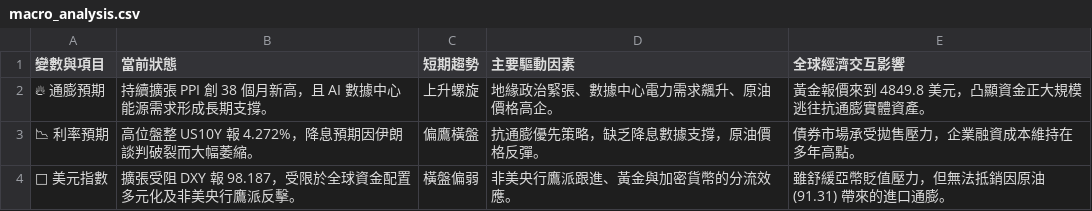
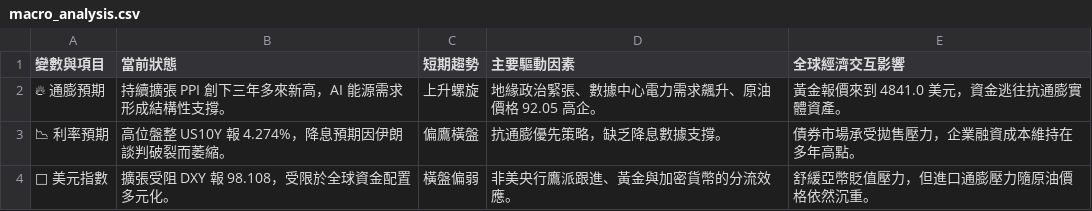
Before and after one commit to soga52-rgb/macro-dashboard, a CSV file: macro_analysis.csv, drawn as a sheet.

```diff
--- a/macro_analysis.csv
+++ b/macro_analysis.csv
@@ -1,4 +1,4 @@
 變數與項目,當前狀態,短期趨勢,主要驅動因素,全球經濟交互影響
-🔥 通膨預期,持續擴張 PPI 創 38 個月新高，且 AI 數據中心能源需求形成長期支撐。,上升螺旋,地緣政治緊張、數據中心電力需求飆升、原油價格高企。,黃金報價來到 4849.8 美元，凸顯資金正大規模逃往抗通膨實體資產。
-📉 利率預期,高位盤整 US10Y 報 4.272%，降息預期因伊朗談判破裂而大幅萎縮。,偏鷹橫盤,抗通膨優先策略，缺乏降息數據支撐，原油價格反彈。,債券市場承受拋售壓力，企業融資成本維持在多年高點。
-🦅 美元指數,擴張受阻 DXY 報 98.187，受限於全球資金配置多元化及非美央行鷹派反擊。,橫盤偏弱,非美央行鷹派跟進、黃金與加密貨幣的分流效應。,雖舒緩亞幣貶值壓力，但無法抵銷因原油 (91.31) 帶來的進口通膨。
+🔥 通膨預期,持續擴張 PPI 創下三年多來新高，AI 能源需求形成結構性支撐。,上升螺旋,地緣政治緊張、數據中心電力需求飆升、原油價格 92.05 高企。,黃金報價來到 4841.0 美元，資金逃往抗通膨實體資產。
+📉 利率預期,高位盤整 US10Y 報 4.274%，降息預期因伊朗談判破裂而萎縮。,偏鷹橫盤,抗通膨優先策略，缺乏降息數據支撐。,債券市場承受拋售壓力，企業融資成本維持在多年高點。
+🦅 美元指數,擴張受阻 DXY 報 98.108，受限於全球資金配置多元化。,橫盤偏弱,非美央行鷹派跟進、黃金與加密貨幣的分流效應。,舒緩亞幣貶值壓力，但進口通膨壓力隨原油價格依然沉重。
```
Also changed, not shown: 3 other files.
